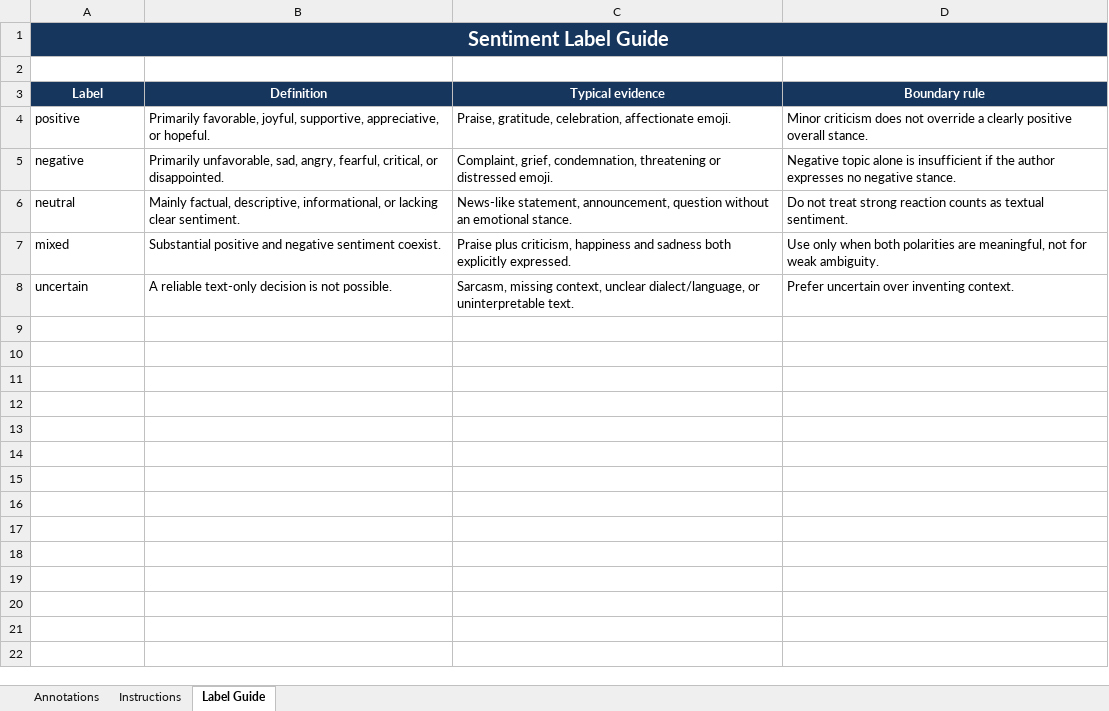
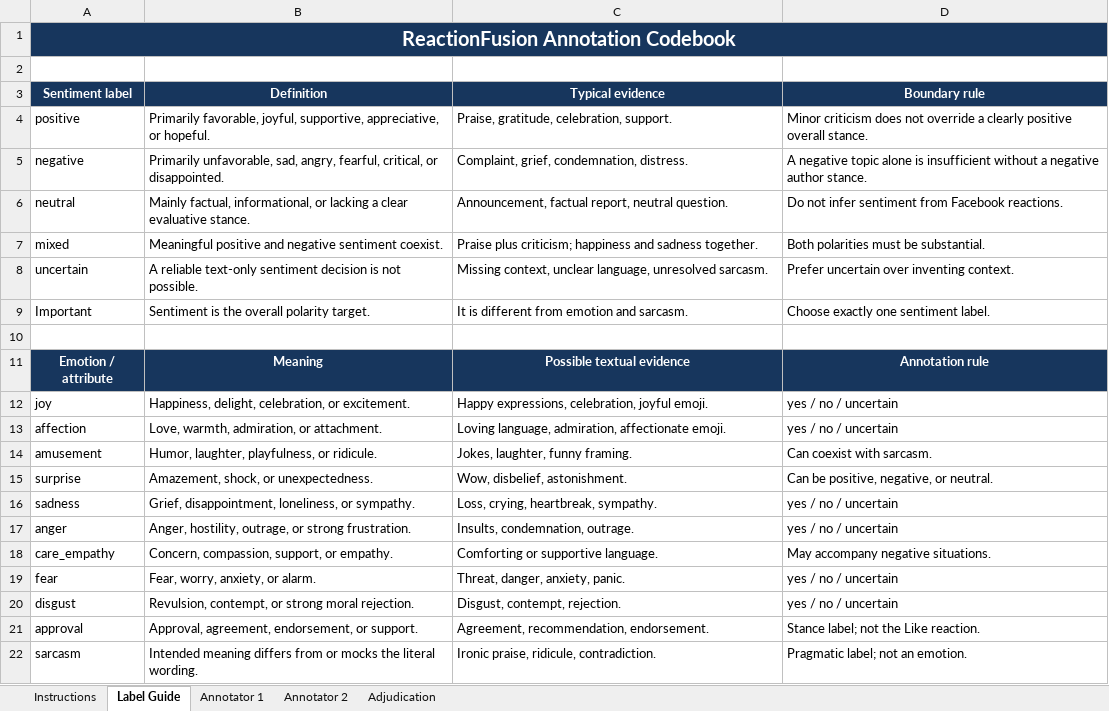
Before and after one commit to waruna-2003/Reaction-Fusion, an Excel workbook: data/releases/reactionfusion_v1/human_annotation_workbook.xlsx, sheet Label Guide, drawn as a sheet; values as stored, in another font and other column widths than the file's, no borders; the diff names each change by its address in the sheet, - before the commit and + after, or states it on an @@ line.

Commit message:
data: expand human annotation taxonomy

```diff
--- a/data/releases/reactionfusion_v1/human_annotation_workbook.xlsx (sheet Label Guide)
+++ b/data/releases/reactionfusion_v1/human_annotation_workbook.xlsx (sheet Label Guide)
-sheet tab: Annotations
+sheet tab: Annotator 1
+sheet tab: Annotator 2
+sheet tab: Adjudication
-A1 (Sentiment label): Sentiment Label Guide
+A1 (Sentiment label): ReactionFusion Annotation Codebook
-A3: Label
+A3: Sentiment label
-C4 (Typical evidence): …gratitude, celebration, affectionate emoji.
+C4 (Typical evidence): …gratitude, celebration, support.
-C5 (Typical evidence): …grief, condemnation, threatening or distressed emoji.
+C5 (Typical evidence): …grief, condemnation, distress.
-D5 (Boundary rule): Negative topic alone is insufficient if the author expresses no negative stance.
+D5 (Boundary rule): A negative topic alone is insufficient without a negative author stance.
-B6 (Definition): Mainly factual, descriptive, informational, or lacking clear sentiment.
+B6 (Definition): Mainly factual, informational, or lacking a clear evaluative stance.
-C6 (Typical evidence): News-like statement, announcement, question without an emotional stance.
+C6 (Typical evidence): Announcement, factual report, neutral question.
-D6 (Boundary rule): Do not treat strong reaction counts as textual sentiment.
+D6 (Boundary rule): Do not infer sentiment from Facebook reactions.
-B7 (Definition): Substantial positive and…
+B7 (Definition): Meaningful positive and…
-C7 (Typical evidence): Praise plus criticism, happiness and sadness both explicitly expressed.
+C7 (Typical evidence): Praise plus criticism; happiness and sadness together.
-D7 (Boundary rule): Use only when both polarities are meaningful, not for weak ambiguity.
+D7 (Boundary rule): Both polarities must be substantial.
-B8 (Definition): …reliable text-only decision is…
+B8 (Definition): …reliable text-only sentiment decision is…
-C8 (Typical evidence): Sarcasm, missing context, unclear dialect/language, or uninterpretable text.
+C8 (Typical evidence): Missing context, unclear language, unresolved sarcasm.
+row 9: Important | Sentiment is the overall polarity target. | It is different from emotion and sarcasm. | Choose exactly one sentiment label.
+row 10: (empty)
+row 11: Emotion / attribute | Meaning | Possible textual evidence | Annotation rule
+row 12: joy | Happiness, delight, celebration, or excitement. | Happy expressions, celebration, joyful emoji. | yes / no / uncertain
+row 13: affection | Love, warmth, admiration, or attachment. | Loving language, admiration, affectionate emoji. | yes / no / uncertain
+row 14: amusement | Humor, laughter, playfulness, or ridicule. | Jokes, laughter, funny framing. | Can coexist with sarcasm.
+row 15: surprise | Amazement, shock, or unexpectedness. | Wow, disbelief, astonishment. | Can be positive, negative, or neutral.
+row 16: sadness | Grief, disappointment, loneliness, or sympathy. | Loss, crying, heartbreak, sympathy. | yes / no / uncertain
+row 17: anger | Anger, hostility, outrage, or strong frustration. | Insults, condemnation, outrage. | yes / no / uncertain
+row 18: care_empathy | Concern, compassion, support, or empathy. | Comforting or supportive language. | May accompany negative situations.
+row 19: fear | Fear, worry, anxiety, or alarm. | Threat, danger, anxiety, panic. | yes / no / uncertain
+row 20: disgust | Revulsion, contempt, or strong moral rejection. | Disgust, contempt, rejection. | yes / no / uncertain
+row 21: approval | Approval, agreement, endorsement, or support. | Agreement, recommendation, endorsement. | Stance label; not the Like reaction.
+row 22: sarcasm | Intended meaning differs from or mocks the literal wording. | Ironic praise, ridicule, contradiction. | Pragmatic label; not an emotion.
```
Also changed, not shown: sheet Instructions, 4 other files.
